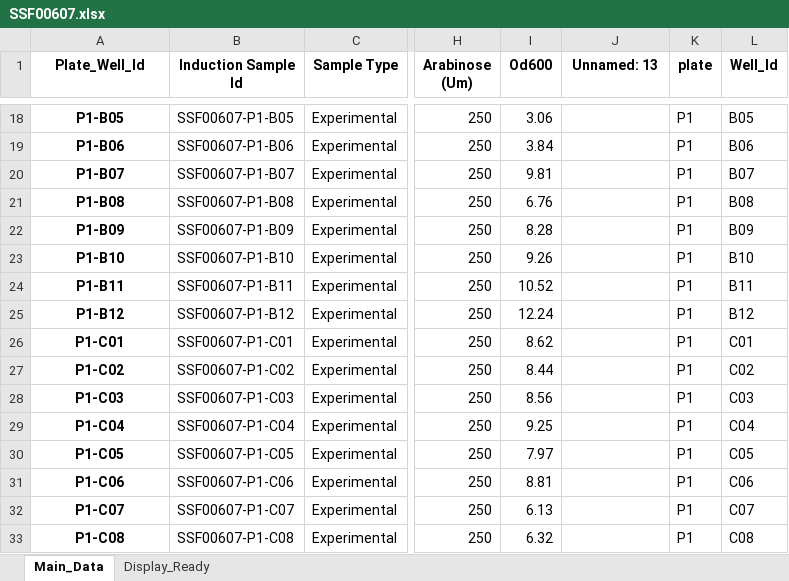
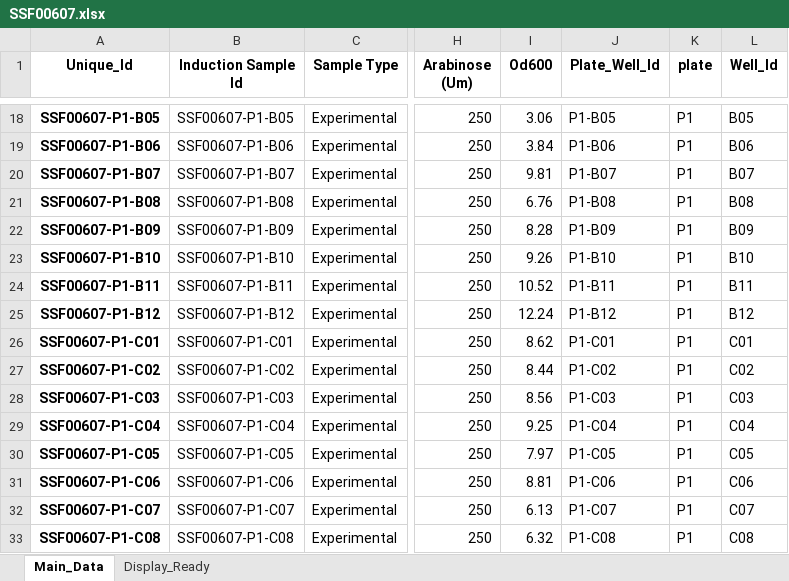
Before and after one commit to ESimonds910/hiprbind-dataparser, an Excel workbook: modules/SSF00607.xlsx, sheet Main_Data, drawn as a sheet; only a part is shown, gaps mark what is left out; values as stored, in another font and other column widths than the file's, no borders; the diff covers the shown part only; the diff names each change by its address in the sheet, - before the commit and + after, or states it on an @@ line.

```diff
--- a/modules/SSF00607.xlsx (sheet Main_Data)
+++ b/modules/SSF00607.xlsx (sheet Main_Data)
-A1: Plate_Well_Id
+A1: Unique_Id
-J1: Unnamed: 13
+J1: Plate_Well_Id
-A18 (Unique_Id): P1-B05
+A18 (Unique_Id): SSF00607-P1-B05
-J18 (Plate_Well_Id): (empty)
+J18 (Plate_Well_Id): P1-B05
-A19 (Unique_Id): P1-B06
+A19 (Unique_Id): SSF00607-P1-B06
-J19 (Plate_Well_Id): (empty)
+J19 (Plate_Well_Id): P1-B06
-A20 (Unique_Id): P1-B07
+A20 (Unique_Id): SSF00607-P1-B07
-J20 (Plate_Well_Id): (empty)
+J20 (Plate_Well_Id): P1-B07
-A21 (Unique_Id): P1-B08
+A21 (Unique_Id): SSF00607-P1-B08
-J21 (Plate_Well_Id): (empty)
+J21 (Plate_Well_Id): P1-B08
-A22 (Unique_Id): P1-B09
+A22 (Unique_Id): SSF00607-P1-B09
-J22 (Plate_Well_Id): (empty)
+J22 (Plate_Well_Id): P1-B09
-A23 (Unique_Id): P1-B10
+A23 (Unique_Id): SSF00607-P1-B10
-J23 (Plate_Well_Id): (empty)
+J23 (Plate_Well_Id): P1-B10
-A24 (Unique_Id): P1-B11
+A24 (Unique_Id): SSF00607-P1-B11
-J24 (Plate_Well_Id): (empty)
+J24 (Plate_Well_Id): P1-B11
-A25 (Unique_Id): P1-B12
+A25 (Unique_Id): SSF00607-P1-B12
-J25 (Plate_Well_Id): (empty)
+J25 (Plate_Well_Id): P1-B12
-A26 (Unique_Id): P1-C01
+A26 (Unique_Id): SSF00607-P1-C01
-J26 (Plate_Well_Id): (empty)
+J26 (Plate_Well_Id): P1-C01
-A27 (Unique_Id): P1-C02
+A27 (Unique_Id): SSF00607-P1-C02
-J27 (Plate_Well_Id): (empty)
+J27 (Plate_Well_Id): P1-C02
-A28 (Unique_Id): P1-C03
+A28 (Unique_Id): SSF00607-P1-C03
-J28 (Plate_Well_Id): (empty)
+J28 (Plate_Well_Id): P1-C03
-A29 (Unique_Id): P1-C04
+A29 (Unique_Id): SSF00607-P1-C04
-J29 (Plate_Well_Id): (empty)
+J29 (Plate_Well_Id): P1-C04
-A30 (Unique_Id): P1-C05
+A30 (Unique_Id): SSF00607-P1-C05
-J30 (Plate_Well_Id): (empty)
+J30 (Plate_Well_Id): P1-C05
-A31 (Unique_Id): P1-C06
+A31 (Unique_Id): SSF00607-P1-C06
-J31 (Plate_Well_Id): (empty)
+J31 (Plate_Well_Id): P1-C06
-A32 (Unique_Id): P1-C07
+A32 (Unique_Id): SSF00607-P1-C07
-J32 (Plate_Well_Id): (empty)
+J32 (Plate_Well_Id): P1-C07
-A33 (Unique_Id): P1-C08
+A33 (Unique_Id): SSF00607-P1-C08
-J33 (Plate_Well_Id): (empty)
+J33 (Plate_Well_Id): P1-C08
```
Also changed, not shown: 160 edited cells elsewhere in this sheet, 6 other files.
